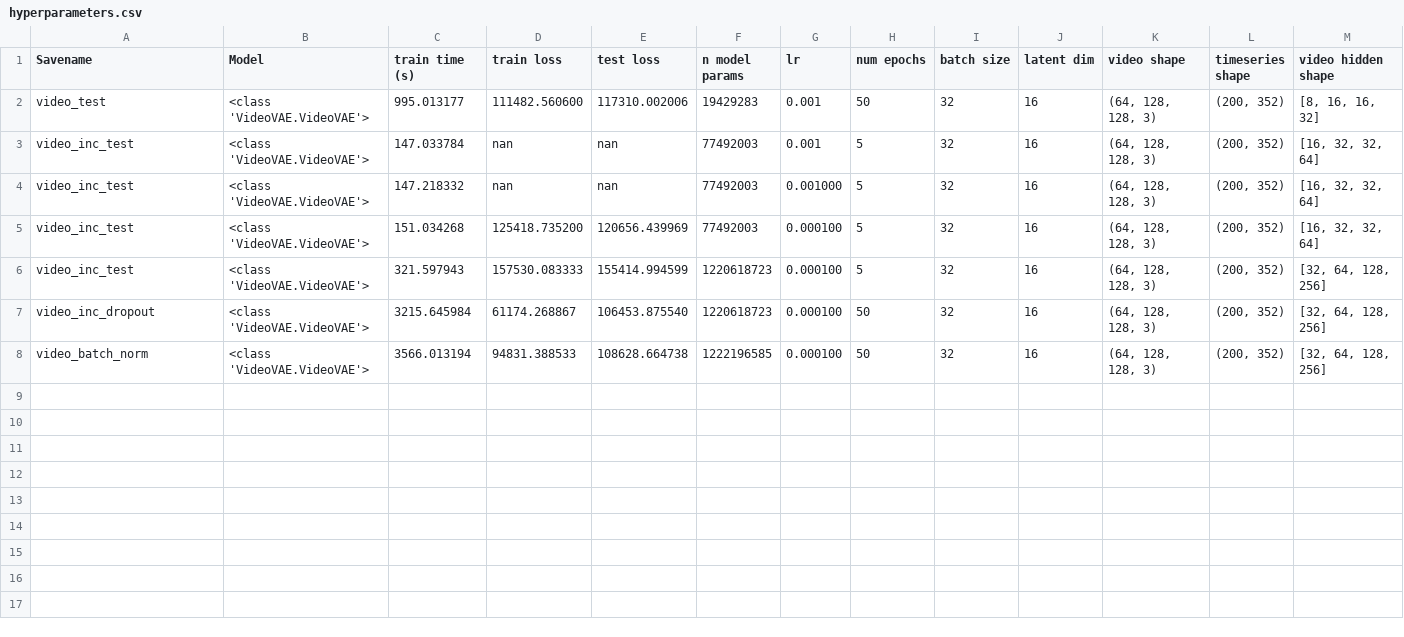
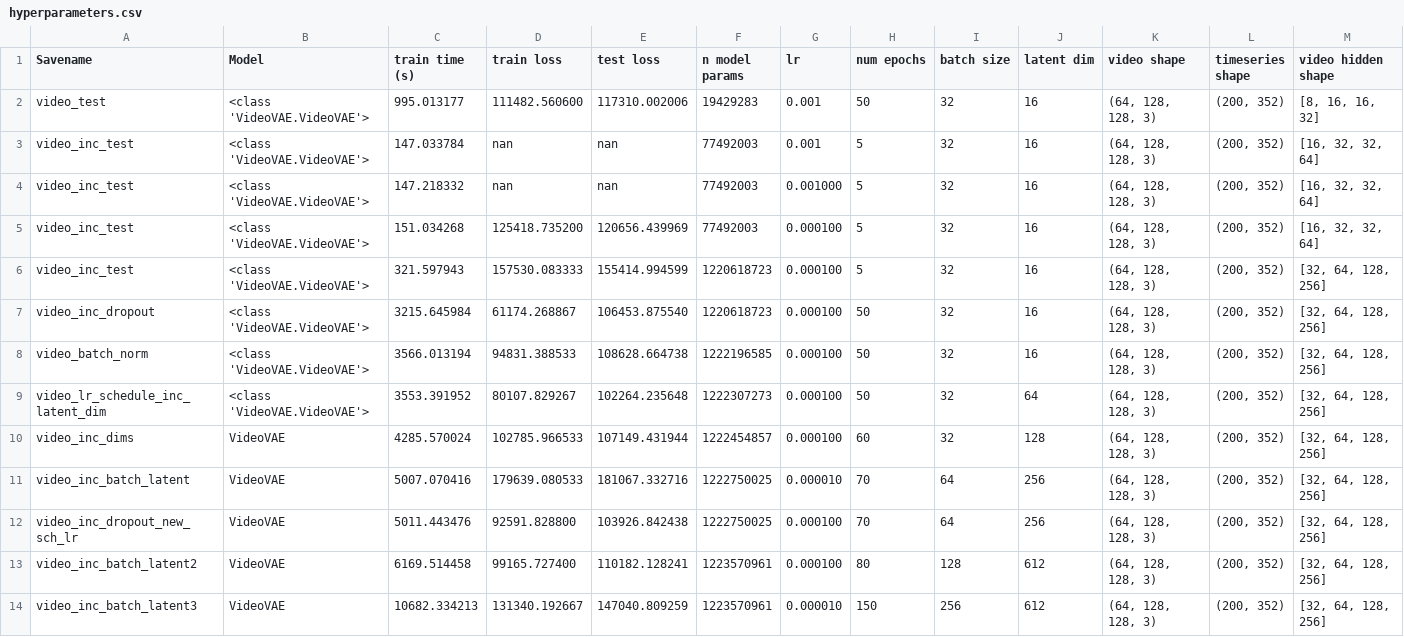
Before and after one commit to andrseassundfjord/thesis, a CSV file: feature_extraction/results/hyperparameters.csv, drawn as a sheet; only a part is shown; rows hold the shown columns only; the diff names each change by its address in the sheet, - before the commit and + after, or states it on an @@ line.

Commit message:
saved decoded video

```diff
--- a/feature_extraction/results/hyperparameters.csv
+++ b/feature_extraction/results/hyperparameters.csv
+row 9: video_lr_schedule_inc_latent_dim | <class 'VideoVAE.VideoVAE'> | 3553.391952 | 80107.829267 | 102264.235648 | 1222307273 | 0.000100 | 50 | 32 | 64 | (64, 128, 128, 3) | (200, 352) | [32, 64, 128, 256]
+row 10: video_inc_dims | VideoVAE | 4285.570024 | 102785.966533 | 107149.431944 | 1222454857 | 0.000100 | 60 | 32 | 128 | (64, 128, 128, 3) | (200, 352) | [32, 64, 128, 256]
+row 11: video_inc_batch_latent | VideoVAE | 5007.070416 | 179639.080533 | 181067.332716 | 1222750025 | 0.000010 | 70 | 64 | 256 | (64, 128, 128, 3) | (200, 352) | [32, 64, 128, 256]
+row 12: video_inc_dropout_new_sch_lr | VideoVAE | 5011.443476 | 92591.828800 | 103926.842438 | 1222750025 | 0.000100 | 70 | 64 | 256 | (64, 128, 128, 3) | (200, 352) | [32, 64, 128, 256]
+row 13: video_inc_batch_latent2 | VideoVAE | 6169.514458 | 99165.727400 | 110182.128241 | 1223570961 | 0.000100 | 80 | 128 | 612 | (64, 128, 128, 3) | (200, 352) | [32, 64, 128, 256]
+row 14: video_inc_batch_latent3 | VideoVAE | 10682.334213 | 131340.192667 | 147040.809259 | 1223570961 | 0.000010 | 150 | 256 | 612 | (64, 128, 128, 3) | (200, 352) | [32, 64, 128, 256]
```
Also changed, not shown: 29 other files.
